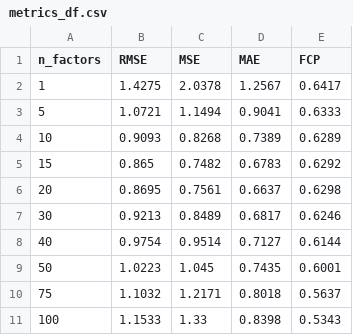
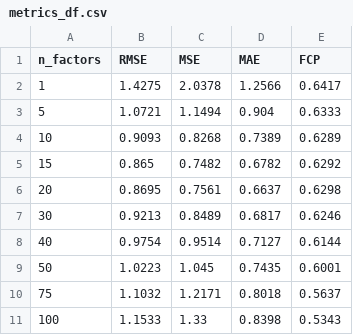
Before and after one commit to SantiagoMendietaCarrion/Proyecto_Final_Sistemas_Recomendacion, a CSV file: metrics_df.csv, drawn as a sheet.

Commit message:
Cambio

```diff
--- a/metrics_df.csv
+++ b/metrics_df.csv
@@ -1,6 +1,6 @@
 n_factors,RMSE,MSE,MAE,FCP
-1,1.4275,2.0378,1.2567,0.6417
-5,1.0721,1.1494,0.9041,0.6333
+1,1.4275,2.0378,1.2566,0.6417
+5,1.0721,1.1494,0.904,0.6333
 10,0.9093,0.8268,0.7389,0.6289
-15,0.865,0.7482,0.6783,0.6292
+15,0.865,0.7482,0.6782,0.6292
 20,0.8695,0.7561,0.6637,0.6298
```
